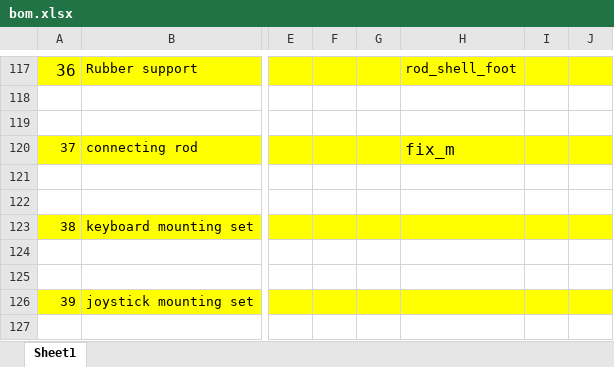
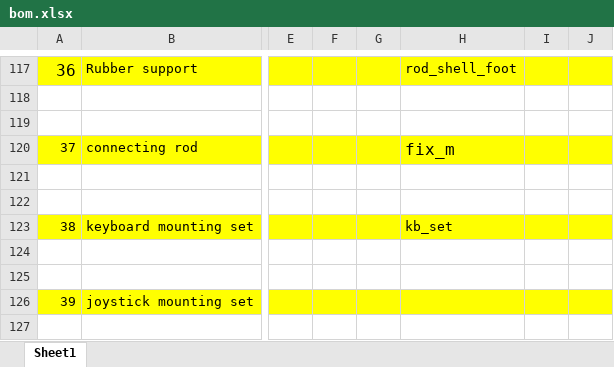
Before and after one commit to serge-scl/mini-keyboard, an Excel workbook: datasheet/bom.xlsx, sheet Sheet1, drawn as a sheet; only a part is shown, gaps mark what is left out; values as stored, in another font and other column widths than the file's, no borders; charts and pictures not drawn; the diff names each change by its address in the sheet, - before the commit and + after, or states it on an @@ line.

```diff
--- a/datasheet/bom.xlsx (sheet Sheet1)
+++ b/datasheet/bom.xlsx (sheet Sheet1)
-H123: (empty)
+H123: kb_set
```
Also changed, not shown: charts or pictures, 20 other files.
